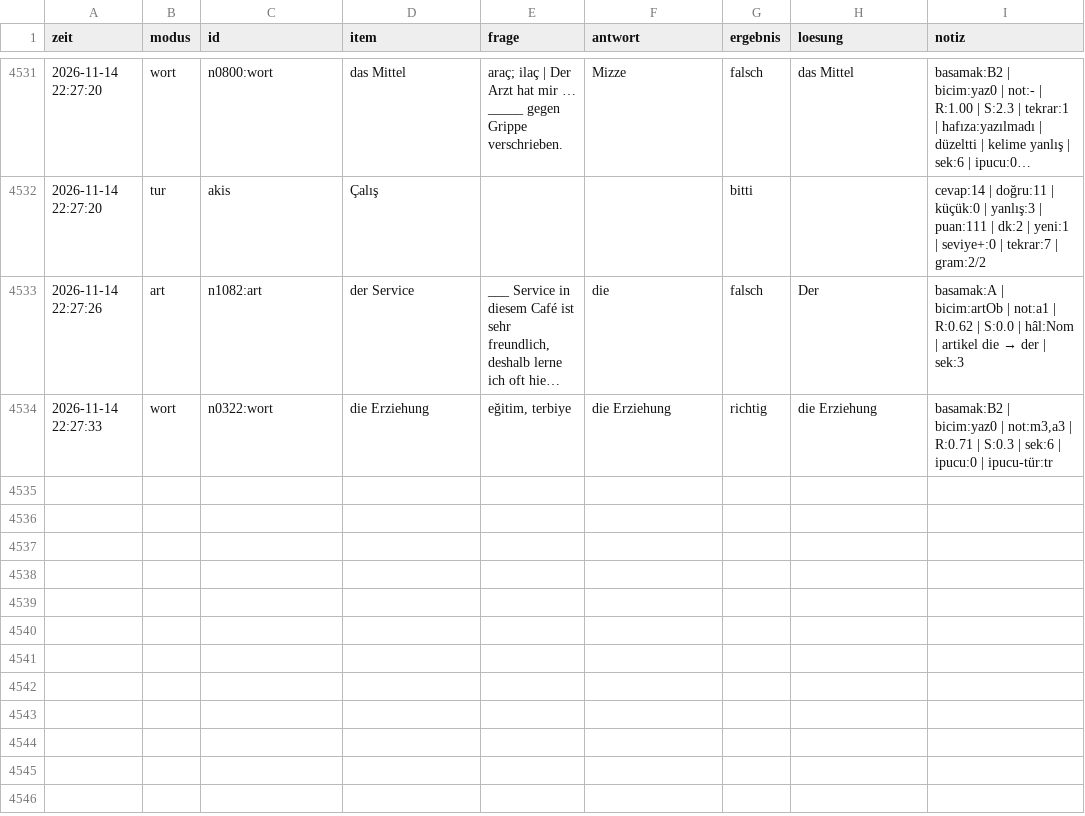
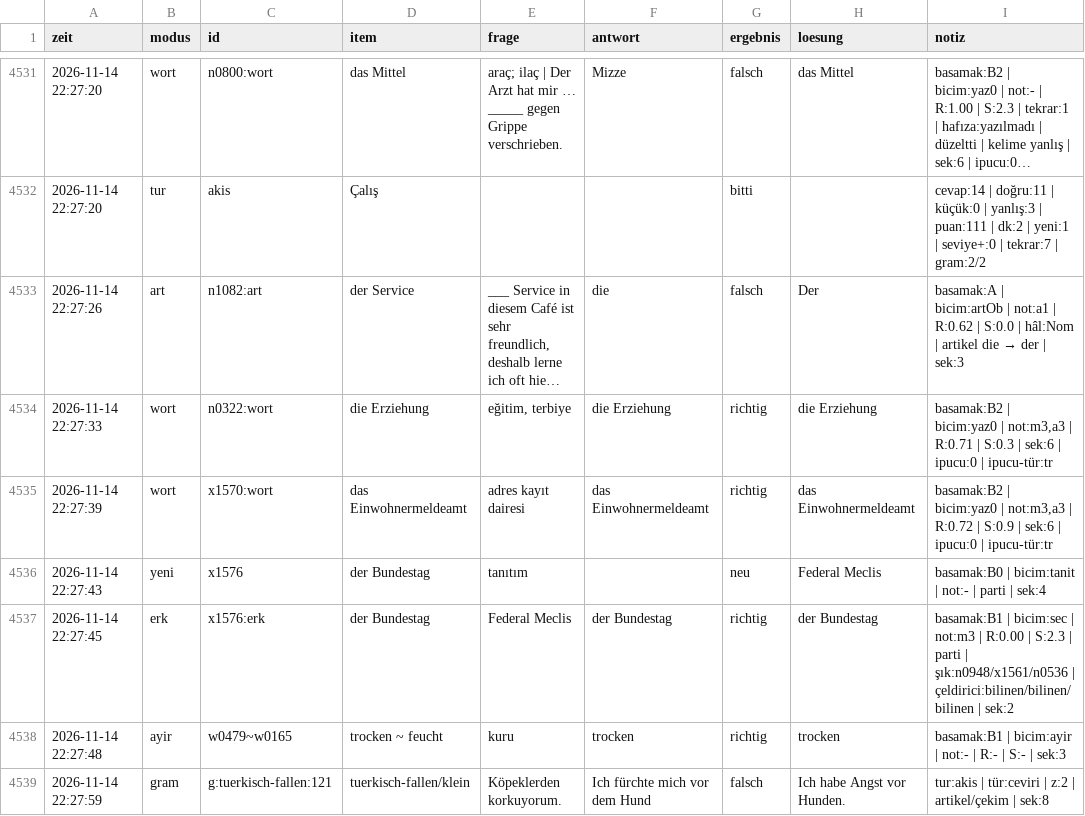
Before and after one commit to TunaArslankaya/Almanca-Tekrar, a CSV file: log/log.csv, drawn as a sheet; only a part is shown, gaps mark what is left out; long unchanged cells end in …; the diff names each change by its address in the sheet, - before the commit and + after, or states it on an @@ line.

Commit message:
log: 5 cevap

```diff
--- a/log/log.csv
+++ b/log/log.csv
+row 4535: 2026-11-14 22:27:39 | wort | x1570:wort | das Einwohnermeldeamt | adres kayıt dairesi | das Einwohnermeldeamt | richtig | das Einwohnermeldeamt | basamak:B2 | bicim:yaz0 | not:m3,a3 | R:0.72 | S:0.9 | sek:6 | ipucu:0 | ipucu-tür:tr
+row 4536: 2026-11-14 22:27:43 | yeni | x1576 | der Bundestag | tanıtım |  | neu | Federal Meclis | basamak:B0 | bicim:tanit | not:- | parti | sek:4
+row 4537: 2026-11-14 22:27:45 | erk | x1576:erk | der Bundestag | Federal Meclis | der Bundestag | richtig | der Bundestag | basamak:B1 | bicim:sec | not:m3 | R:0.00 | S:2.3 | parti | şık:n0948/x1561/n0536 | çeldirici:bilinen/bilinen/bilinen | sek:2
+row 4538: 2026-11-14 22:27:48 | ayir | w0479~w0165 | trocken ~ feucht | kuru | trocken | richtig | trocken | basamak:B1 | bicim:ayir | not:- | R:- | S:- | sek:3
+row 4539: 2026-11-14 22:27:59 | gram | g:tuerkisch-fallen:121 | tuerkisch-fallen/klein | Köpeklerden korkuyorum. | Ich fürchte mich vor dem Hund | falsch | Ich habe Angst vor Hunden. | tur:akis | tür:ceviri | z:2 | artikel/çekim | sek:8
```
